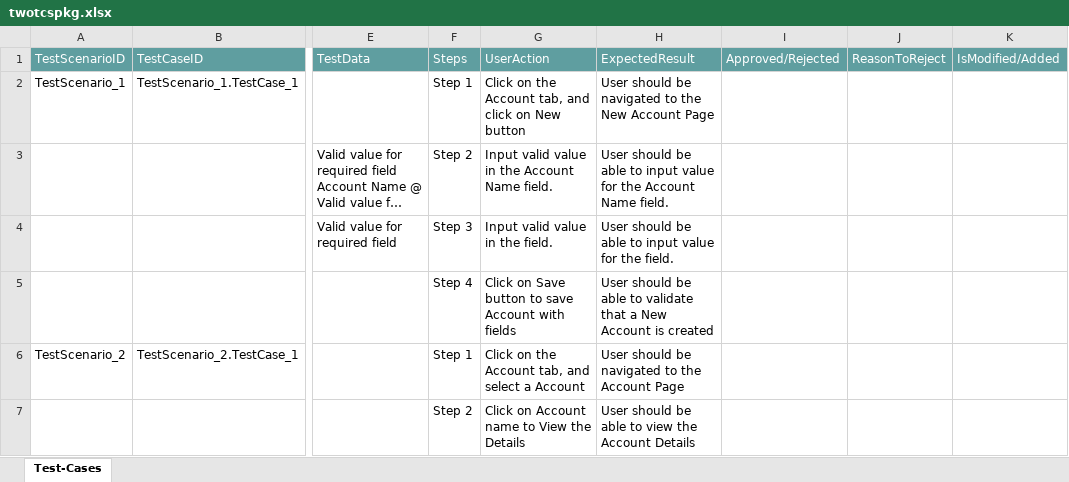
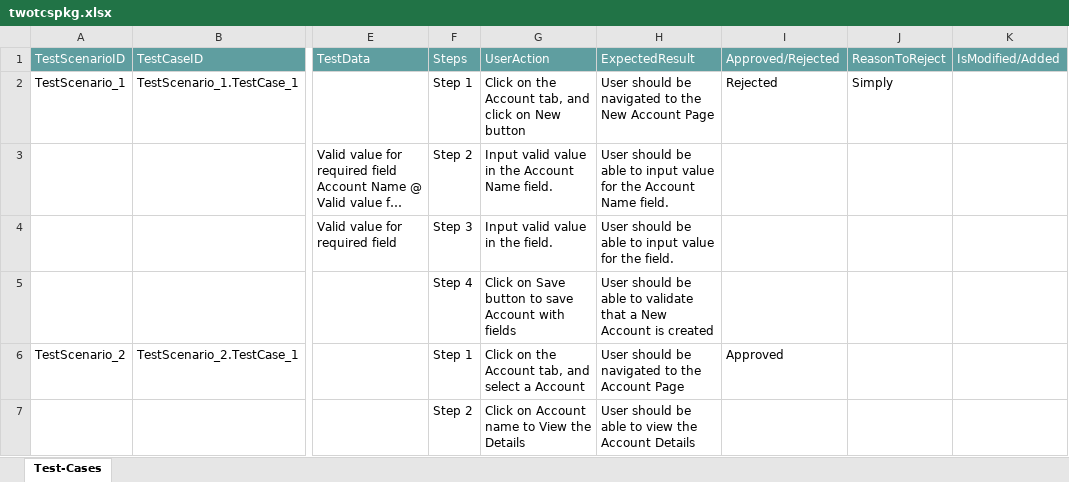
Before and after one commit to ShaikMohamedIrfan/projectsnap, an Excel workbook: twotcspkg.xlsx, sheet Test-Cases, drawn as a sheet; only a part is shown, gaps mark what is left out; long unchanged cells end in …; values as stored, in another font and other column widths than the file's, no borders; table styles not drawn; the diff names each change by its address in the sheet, - before the commit and + after, or states it on an @@ line.

Commit message:
Add files via upload

```diff
--- a/twotcspkg.xlsx (sheet Test-Cases)
+++ b/twotcspkg.xlsx (sheet Test-Cases)
-I2: (empty)
+I2: Rejected
-J2: (empty)
+J2: Simply
-I6: (empty)
+I6: Approved
```
